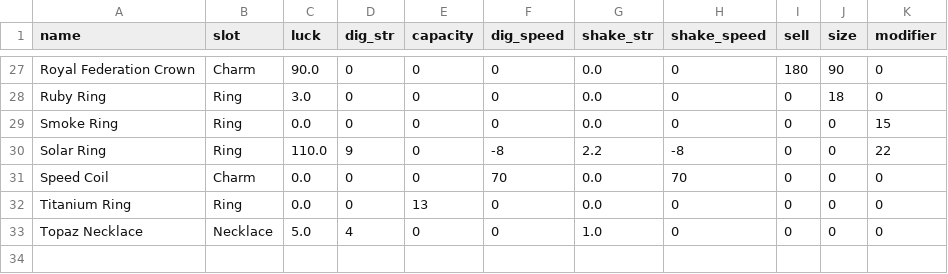
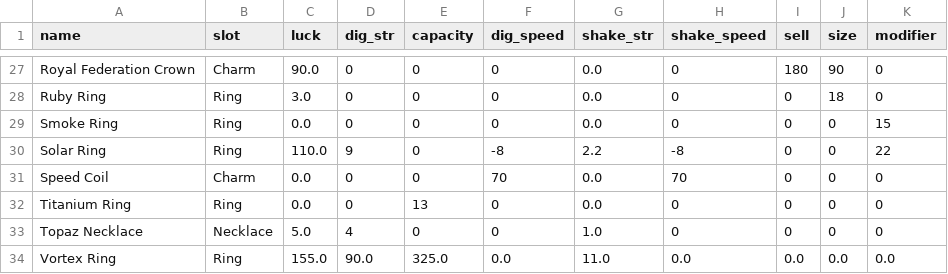
Before and after one commit to PureIsntHere/prospecting_build_planner, a CSV file: equipment_6.csv, drawn as a sheet; only a part is shown, gaps mark what is left out.

Commit message:
Add 6 Star Vortex Stats

```diff
--- a/equipment_6.csv
+++ b/equipment_6.csv
@@ -33 +33,2 @@ Titanium Ring,Ring,0.0,0,13,0,0.0,0,0,0,0
 Topaz Necklace,Necklace,5.0,4,0,0,1.0,0,0,0,0
+Vortex Ring,Ring,155.0,90.0,325.0,0.0,11.0,0.0,0.0,0.0,0.0
```
